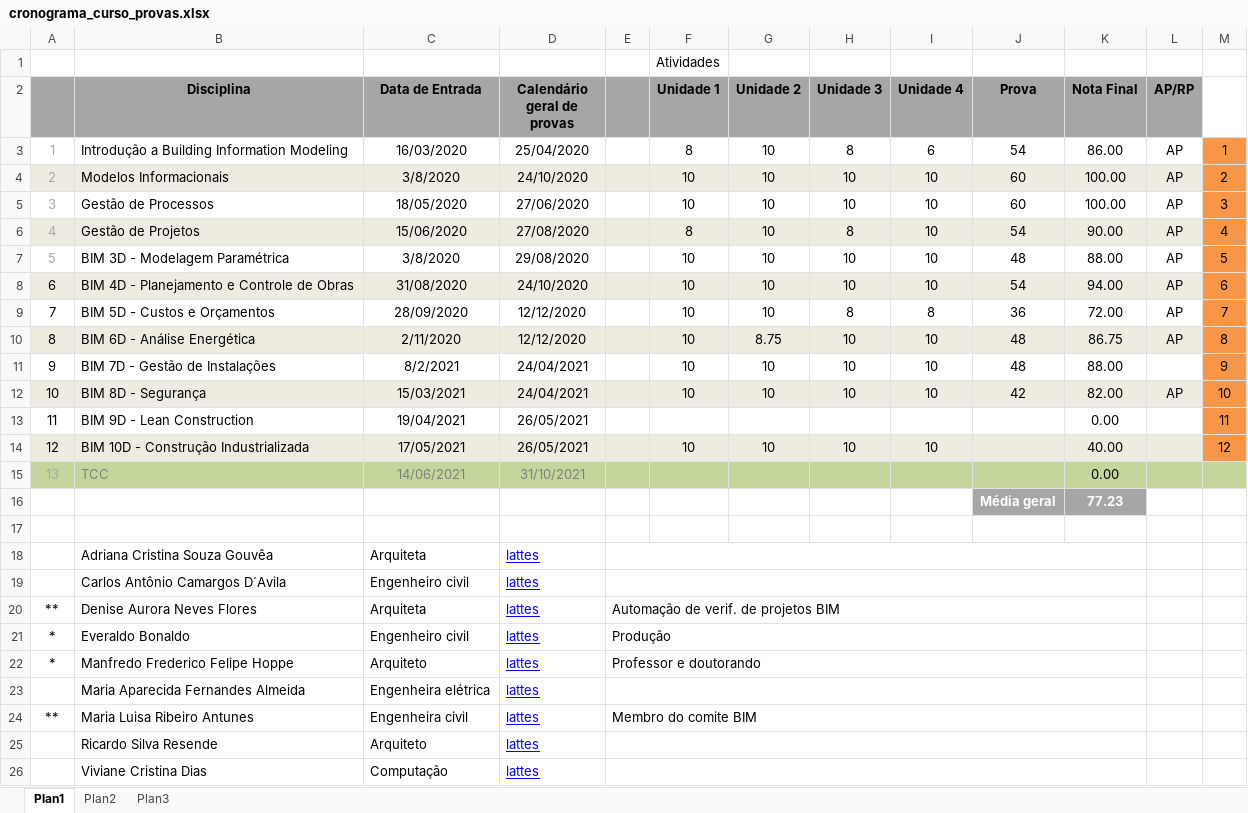
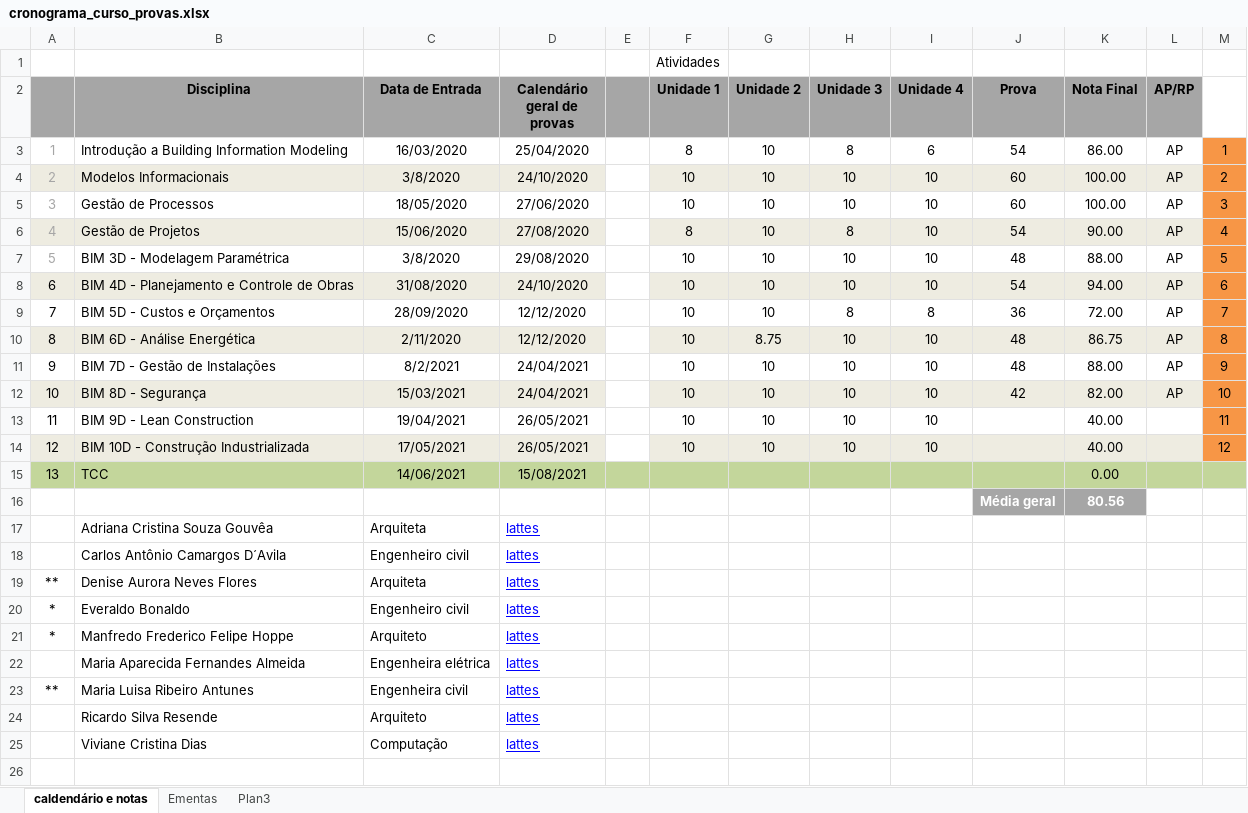
Before and after one commit to renatogcruz/postgraduate-Building-Information-Modeling, an Excel workbook: cronograma_curso_provas.xlsx, sheet caldendário e notas, drawn as a sheet; values as stored, in another font and other column widths than the file's, no borders; removed rows and columns are numbered as before the commit, all else as after; the diff names each change by its address in the sheet, - before the commit and + after, or states it on an @@ line.

```diff
--- a/cronograma_curso_provas.xlsx (sheet caldendário e notas)
+++ b/cronograma_curso_provas.xlsx (sheet caldendário e notas)
-sheet tab: Plan1
+sheet tab: caldendário e notas
-sheet tab: Plan2
+sheet tab: Ementas
-E4 fill: #EEECE1
+E4 fill: none
-E6 fill: #EEECE1
+E6 fill: none
-E8 fill: #EEECE1
+E8 fill: none
-E10 fill: #EEECE1
+E10 fill: none
-L11 (AP/RP): (empty)
+L11 (AP/RP): AP
-E12 fill: #EEECE1
+E12 fill: none
-F13 (Unidade 1): (empty)
+F13 (Unidade 1): 10
-G13 (Unidade 2): (empty)
+G13 (Unidade 2): 10
-H13 (Unidade 3): (empty)
+H13 (Unidade 3): 10
-I13 (Unidade 4): (empty)
+I13 (Unidade 4): 10
-K13 (Nota Final): 0.00
+K13 (Nota Final): 40.00
-E14 fill: #EEECE1
+E14 fill: none
-A15 text colour: #A6A6A6
+A15 text colour: black
-B15:D15 text colour: #808080
+B15:D15 text colour: black
-D15 (Calendário geral de provas): 31/10/2021
+D15 (Calendário geral de provas): 15/08/2021
-row 16:  |  |  |  |  |  |  |  |  | Média geral | 77.23
-row 16: (empty)
+row 16:  |  |  |  |  |  |  |  |  | Média geral | 80.56
-J16:K16 fill: none
+J16:K16 fill: #A6A6A6
-E18:K18 merged
-E19:K19 merged
-E19: Automação de verif. de projetos BIM
+E19: (empty)
-E20:K20 merged
-E20: Produção
+E20: (empty)
-E21:K21 merged
-E21: Professor e doutorando
+E21: (empty)
-E22:K22 merged
-E23:K23 merged
-E23: Membro do comite BIM
+E23: (empty)
-E24:K24 merged
-E25:K25 merged
-E26:K26 merged
```
Also changed, not shown: 8 other files.
